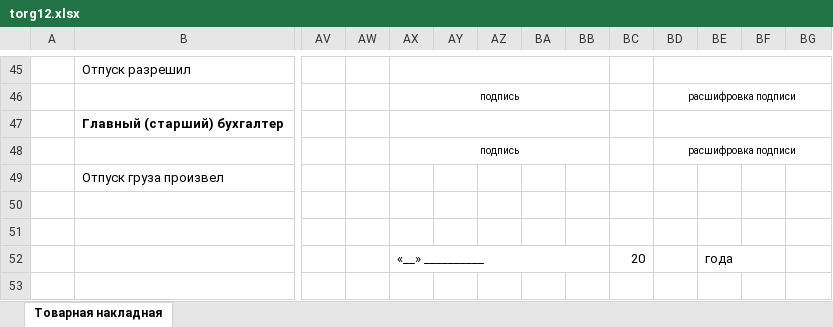
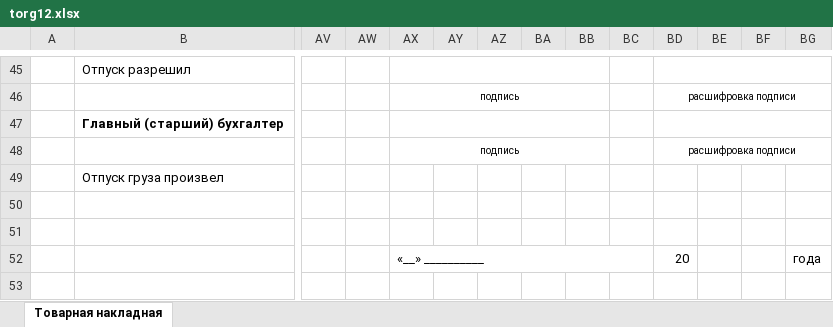
Before and after one commit to mediabridgeru/kidrulit, an Excel workbook: docs/torg12.xlsx, sheet Товарная накладная, drawn as a sheet; only a part is shown, gaps mark what is left out; values as stored, in another font and other column widths than the file's, no borders; the diff names each change by its address in the sheet, - before the commit and + after, or states it on an @@ line.

```diff
--- a/docs/torg12.xlsx (sheet Товарная накладная)
+++ b/docs/torg12.xlsx (sheet Товарная накладная)
-AX52:BB52 merged
+AX52:BC52 merged
-BC52: 20
+BC52: (empty)
-BD52: (empty)
+BD52: 20
-BE52: года
+BE52: (empty)
-BE52:BF52 merged
-BG52: (empty)
+BG52: года
```
Also changed, not shown: 7 other files.
